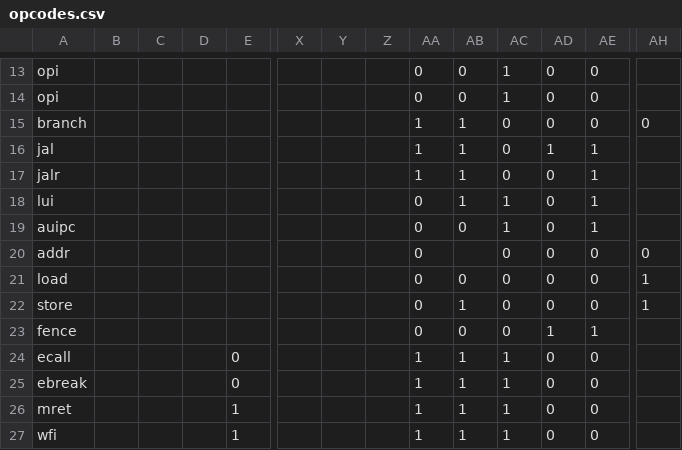
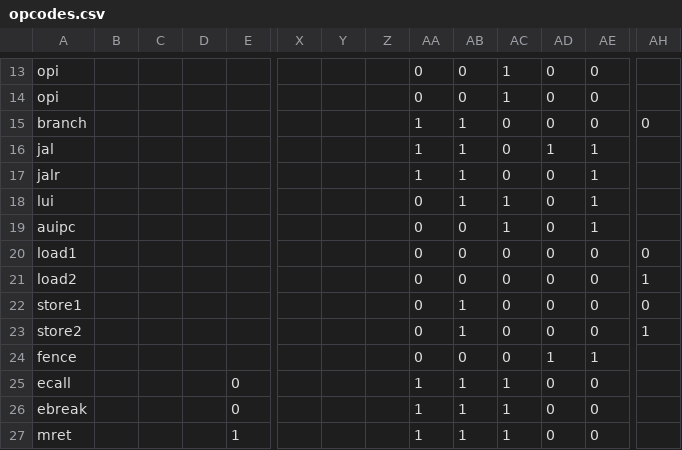
Before and after one commit to rj45/rjsc5, a CSV file: microcode/opcodes.csv, drawn as a sheet; only a part is shown, gaps mark what is left out; the shorter side is filled out with more unchanged rows; addresses are those after the commit; rows hold the shown columns only; the diff names each change by its address in the sheet, - before the commit and + after, or states it on an @@ line.

Commit message:
lw, sw working, implemented wishbone bus on data port

```diff
--- a/microcode/opcodes.csv
+++ b/microcode/opcodes.csv
-A20: addr
+A20: load1
-AB20: (empty)
+AB20: 0
-A21: load
+A21: load2
+row 22: store1 |  |  |  |  |  |  |  | 0 | 1 | 0 | 0 | 0 | 0
-A23: store
+A23: store2
```
Also changed, not shown: microcode/opmatches.csv, 11 other files.
